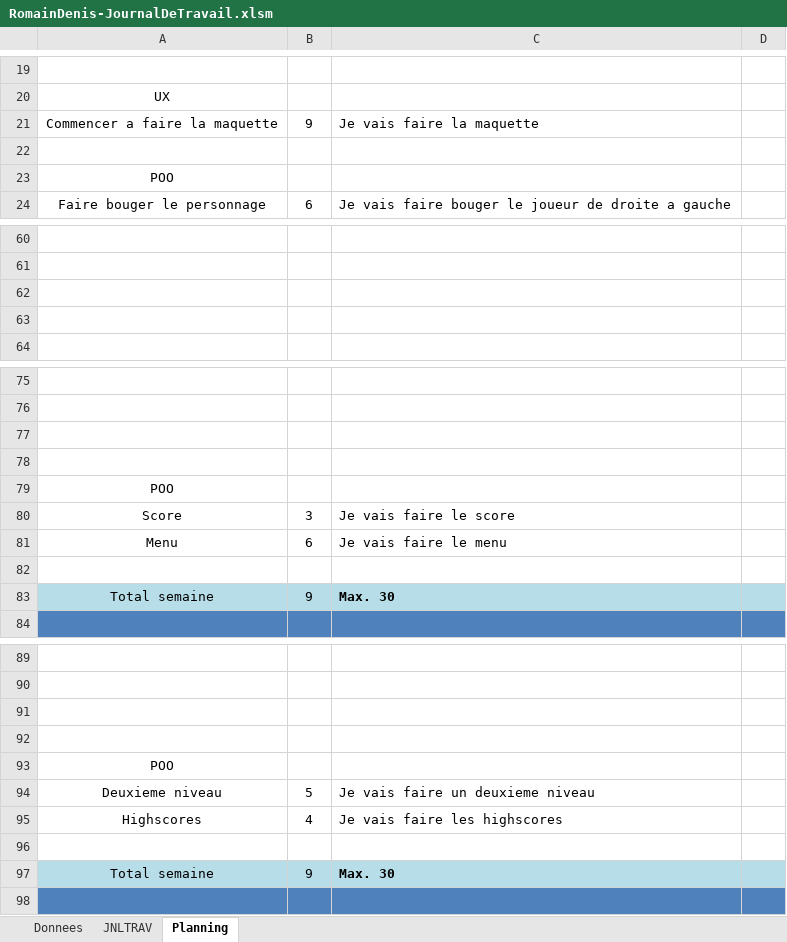
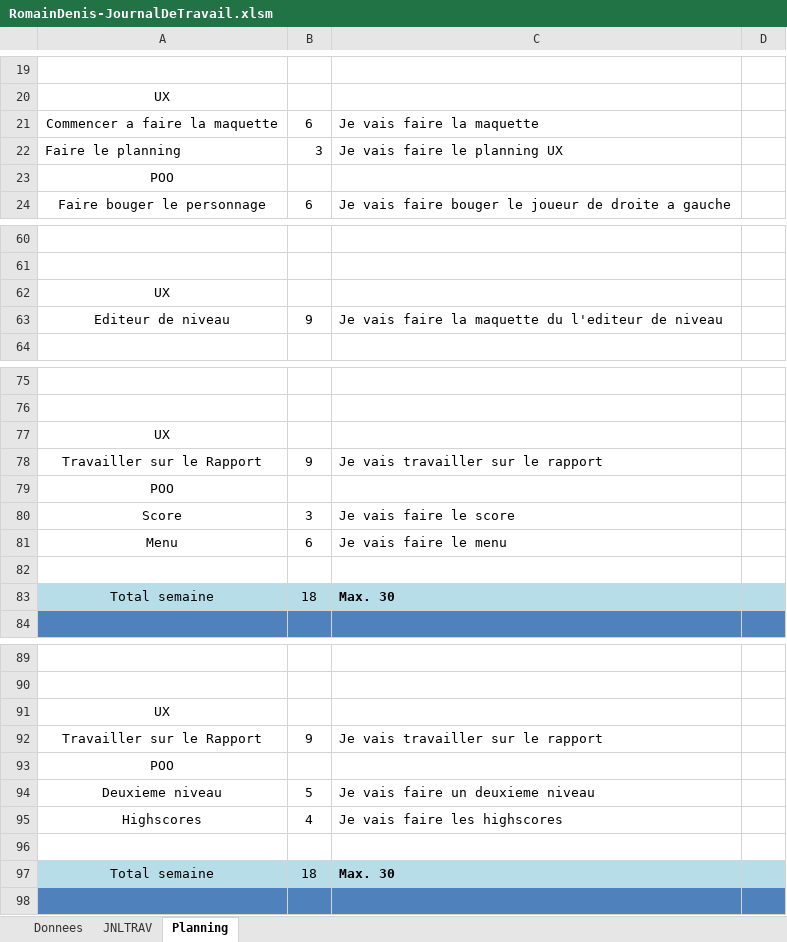
Before and after one commit to romaindenis1/SHOOTMEUP, an Excel workbook: Documentation/RomainDenis-JournalDeTravail.xlsm, sheet Planning, drawn as a sheet; only a part is shown, gaps mark what is left out; values as stored, in another font and other column widths than the file's, no borders; charts and pictures not drawn; the diff covers the shown part only; the diff names each change by its address in the sheet, - before the commit and + after, or states it on an @@ line.

```diff
--- a/Documentation/RomainDenis-JournalDeTravail.xlsm (sheet Planning)
+++ b/Documentation/RomainDenis-JournalDeTravail.xlsm (sheet Planning)
-B21: 9
+B21: 6
-row 22: (empty)
+row 22: Faire le planning | 3 | Je vais faire le planning UX
-A62: (empty)
+A62: UX
-row 63: (empty)
+row 63: Editeur de niveau | 9 | Je vais faire la maquette du l'editeur de niveau
-A77: (empty)
+A77: UX
-row 78: (empty)
+row 78: Travailler sur le Rapport | 9 | Je vais travailler sur le rapport
-B83: 9
+B83: 18
-A91: (empty)
+A91: UX
-row 92: (empty)
+row 92: Travailler sur le Rapport | 9 | Je vais travailler sur le rapport
-B97: 9
+B97: 18
```
Also changed, not shown: 22 edited cells elsewhere in this sheet, charts or pictures.
